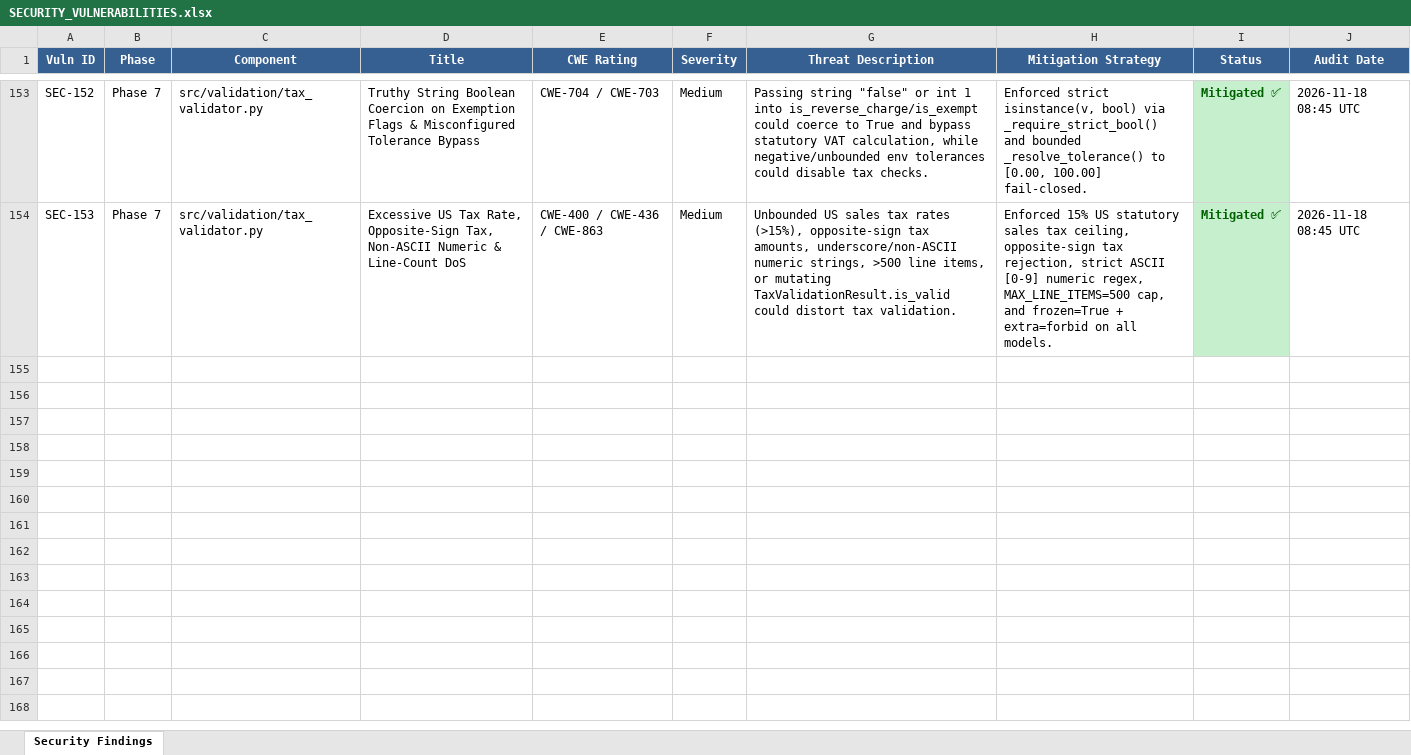
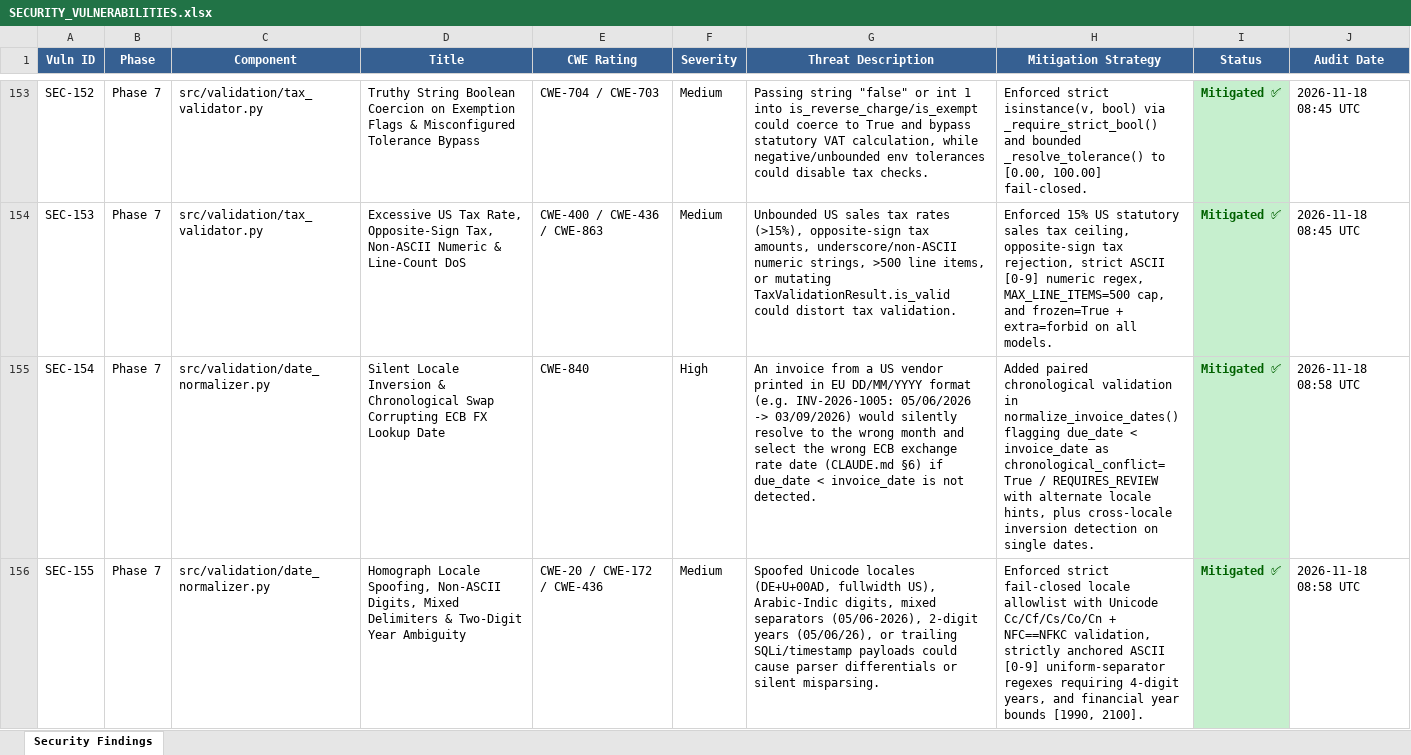
Before and after one commit to lokesh-repaka/enterprise-ap-invoice-automation, an Excel workbook: docs/SECURITY_VULNERABILITIES.xlsx, sheet Security Findings, drawn as a sheet; only a part is shown, gaps mark what is left out; values as stored, in another font and other column widths than the file's, no borders; the diff covers the shown part only; the diff names each change by its address in the sheet, - before the commit and + after, or states it on an @@ line.

```diff
--- a/docs/SECURITY_VULNERABILITIES.xlsx (sheet Security Findings)
+++ b/docs/SECURITY_VULNERABILITIES.xlsx (sheet Security Findings)
+row 155: SEC-154 | Phase 7 | src/validation/date_normalizer.py | Silent Locale Inversion & Chronological Swap Corrupting ECB FX Lookup Date | CWE-840 | High | An invoice from a US vendor printed in EU DD/MM/YYYY format (e.g. INV-2026-1005: 05/06/2026 -> 03/09/2026) would silently resolve to the wrong month and select the wrong ECB exchange rate date (CLAUDE.md §6) if due_date < invoice_date is not detected. | Added paired chronological validation in normalize_invoice_dates() flagging due_date < invoice_date as chronological_conflict=True / REQUIRES_REVIEW with alternate locale hints, plus cross-locale inversion detection on single dates. | Mitigated ✅ | 2026-11-18 08:58 UTC
+row 156: SEC-155 | Phase 7 | src/validation/date_normalizer.py | Homograph Locale Spoofing, Non-ASCII Digits, Mixed Delimiters & Two-Digit Year Ambiguity | CWE-20 / CWE-172 / CWE-436 | Medium | Spoofed Unicode locales (DE+U+00AD, fullwidth US), Arabic-Indic digits, mixed separators (05/06-2026), 2-digit years (05/06/26), or trailing SQLi/timestamp payloads could cause parser differentials or silent misparsing. | Enforced strict fail-closed locale allowlist with Unicode Cc/Cf/Cs/Co/Cn + NFC==NFKC validation, strictly anchored ASCII [0-9] uniform-separator regexes requiring 4-digit years, and financial year bounds [1990, 2100]. | Mitigated ✅ | 2026-11-18 08:58 UTC
```
Also changed, not shown: 1 added row elsewhere in this sheet, docs/TEST_CASES.xlsx, 5 other files.
